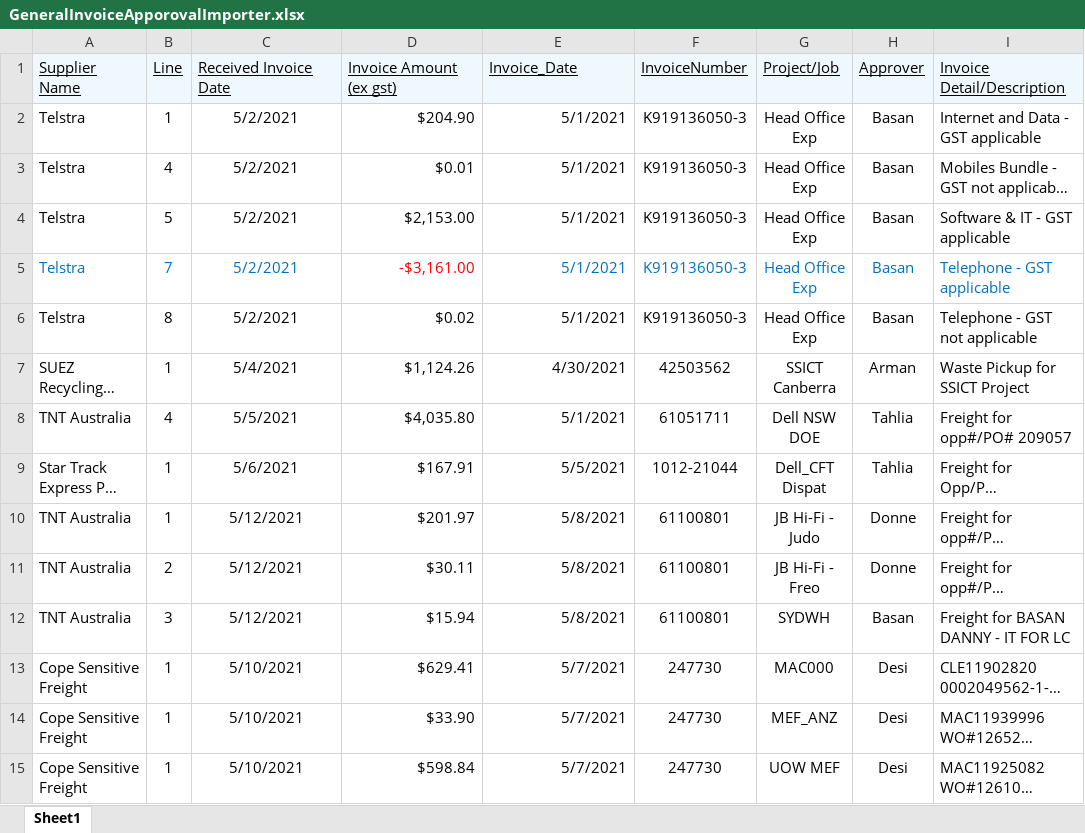
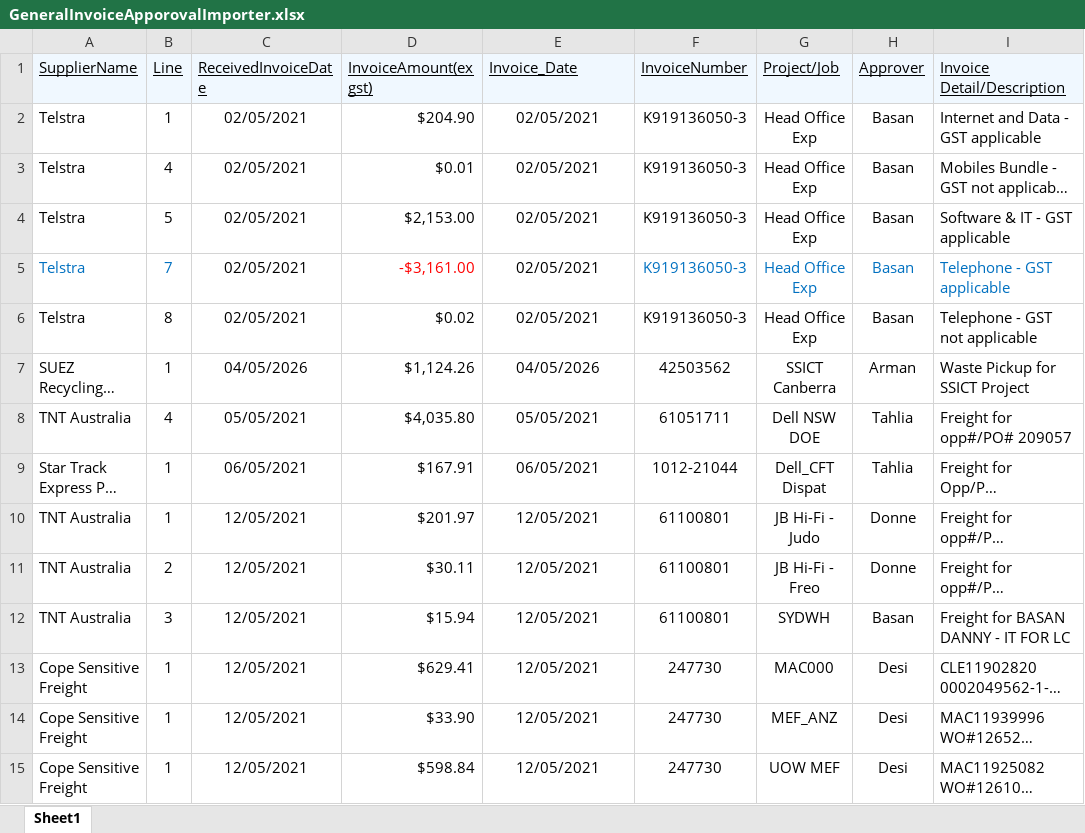
Before and after one commit to VerserGitRepository/Timesheet, an Excel workbook: TimeSheet/TimeSheet/InvoiceExcelFiles/GeneralInvoiceApporovalImporter.xlsx, sheet Sheet1, drawn as a sheet; only a part is shown; long unchanged cells end in …; values as stored, in another font and other column widths than the file's, no borders; the diff names each change by its address in the sheet, - before the commit and + after, or states it on an @@ line.

```diff
--- a/TimeSheet/TimeSheet/InvoiceExcelFiles/GeneralInvoiceApporovalImporter.xlsx (sheet Sheet1)
+++ b/TimeSheet/TimeSheet/InvoiceExcelFiles/GeneralInvoiceApporovalImporter.xlsx (sheet Sheet1)
-A1: Supplier Name
+A1: SupplierName
-C1: Received Invoice Date
+C1: ReceivedInvoiceDate
-D1: Invoice Amount (ex gst)
+D1: InvoiceAmount(ex gst)
-C2:C6 (ReceivedInvoiceDate): 5/2/2021
+C2:C6 (ReceivedInvoiceDate): 02/05/2021
-E2:E6 (Invoice_Date): 5/1/2021
+E2:E6 (Invoice_Date): 02/05/2021
-E2:E15 alignment: right
+E2:E15 alignment: center
-C5 text colour: #0070C0
+C5 text colour: black
-E5 text colour: #0070C0
+E5 text colour: black
-C7 (ReceivedInvoiceDate): 5/4/2021
+C7 (ReceivedInvoiceDate): 04/05/2026
-E7 (Invoice_Date): 4/30/2021
+E7 (Invoice_Date): 04/05/2026
-C8 (ReceivedInvoiceDate): 5/5/2021
+C8 (ReceivedInvoiceDate): 05/05/2021
-E8 (Invoice_Date): 5/1/2021
+E8 (Invoice_Date): 05/05/2021
-C9 (ReceivedInvoiceDate): 5/6/2021
+C9 (ReceivedInvoiceDate): 06/05/2021
-E9 (Invoice_Date): 5/5/2021
+E9 (Invoice_Date): 06/05/2021
-C10:C12 (ReceivedInvoiceDate): 5/12/2021
+C10:C12 (ReceivedInvoiceDate): 12/05/2021
-E10:E12 (Invoice_Date): 5/8/2021
+E10:E12 (Invoice_Date): 12/05/2021
-C13:C15 (ReceivedInvoiceDate): 5/10/2021
+C13:C15 (ReceivedInvoiceDate): 12/05/2021
-E13:E15 (Invoice_Date): 5/7/2021
+E13:E15 (Invoice_Date): 12/05/2021
```
Also changed, not shown: 3 other files.
